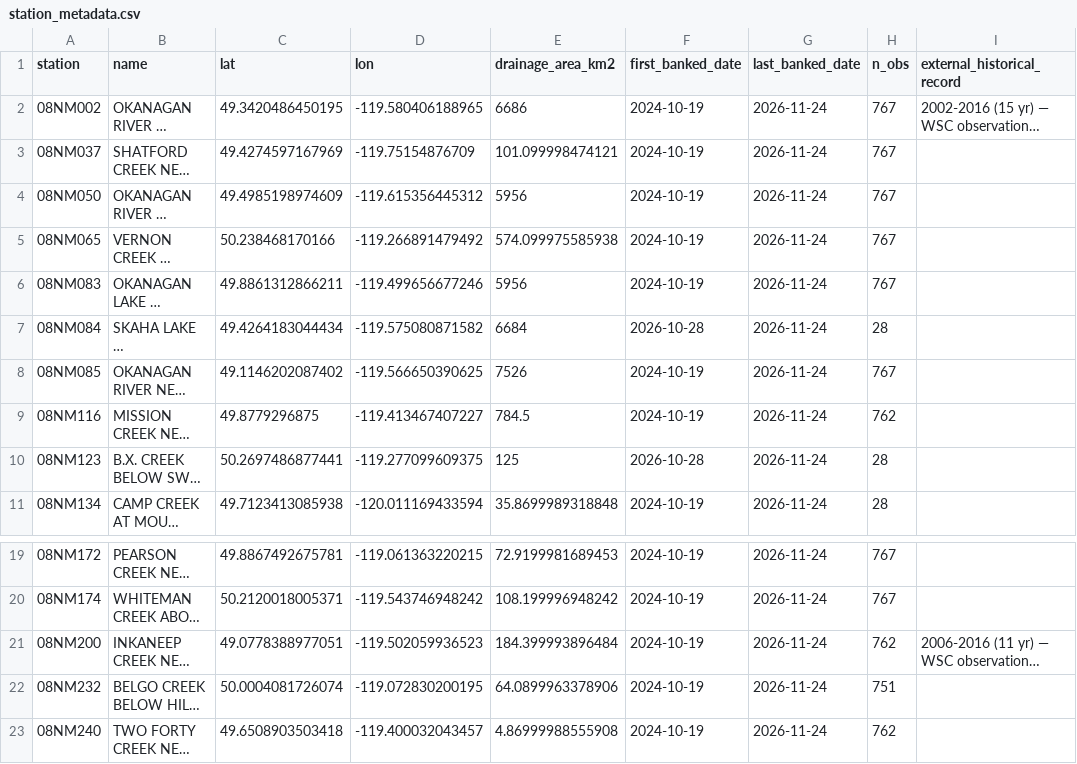
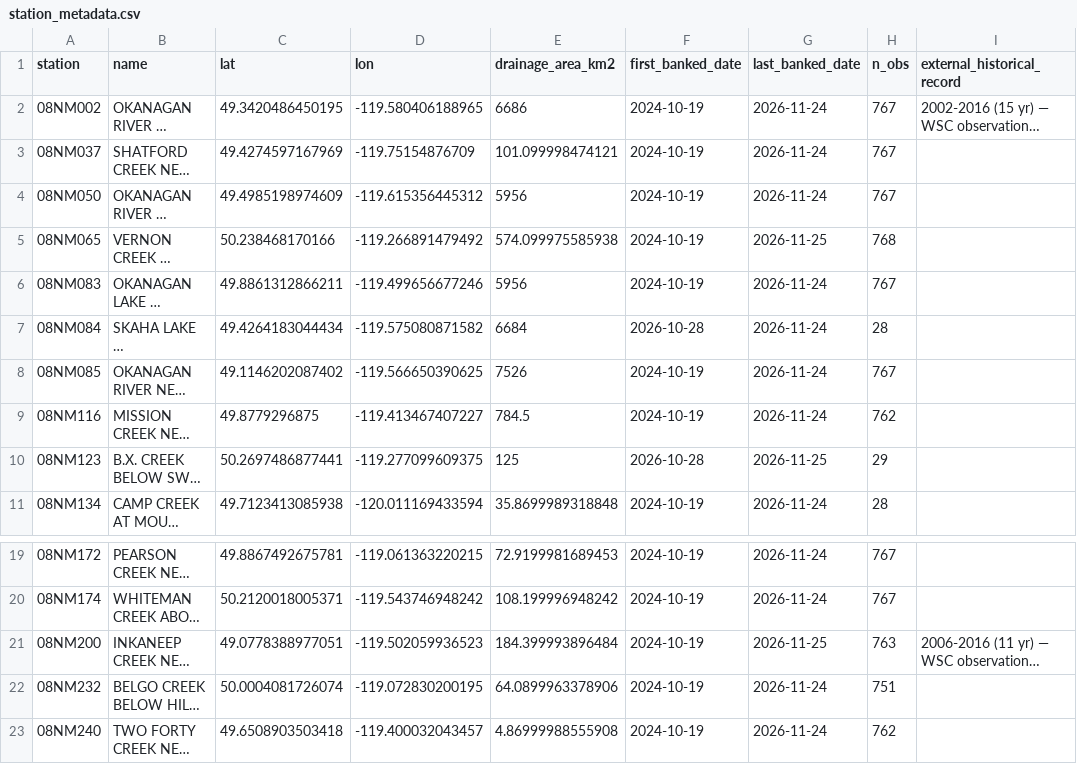
Before and after one commit to TOTA-git/TOTA-Water-Dashboard, a CSV file: data/cache/station_metadata.csv, drawn as a sheet; only a part is shown, gaps mark what is left out; long unchanged cells end in …; the diff names each change by its address in the sheet, - before the commit and + after, or states it on an @@ line.

```diff
--- a/data/cache/station_metadata.csv
+++ b/data/cache/station_metadata.csv
-G5 (last_banked_date): 2026-11-24
+G5 (last_banked_date): 2026-11-25
-H5 (n_obs): 767
+H5 (n_obs): 768
-G10 (last_banked_date): 2026-11-24
+G10 (last_banked_date): 2026-11-25
-H10 (n_obs): 28
+H10 (n_obs): 29
-G21 (last_banked_date): 2026-11-24
+G21 (last_banked_date): 2026-11-25
-H21 (n_obs): 762
+H21 (n_obs): 763
```
Also changed, not shown: data/cache/groundwater.csv, data/cache/refresh_log.csv, 3 other files.
